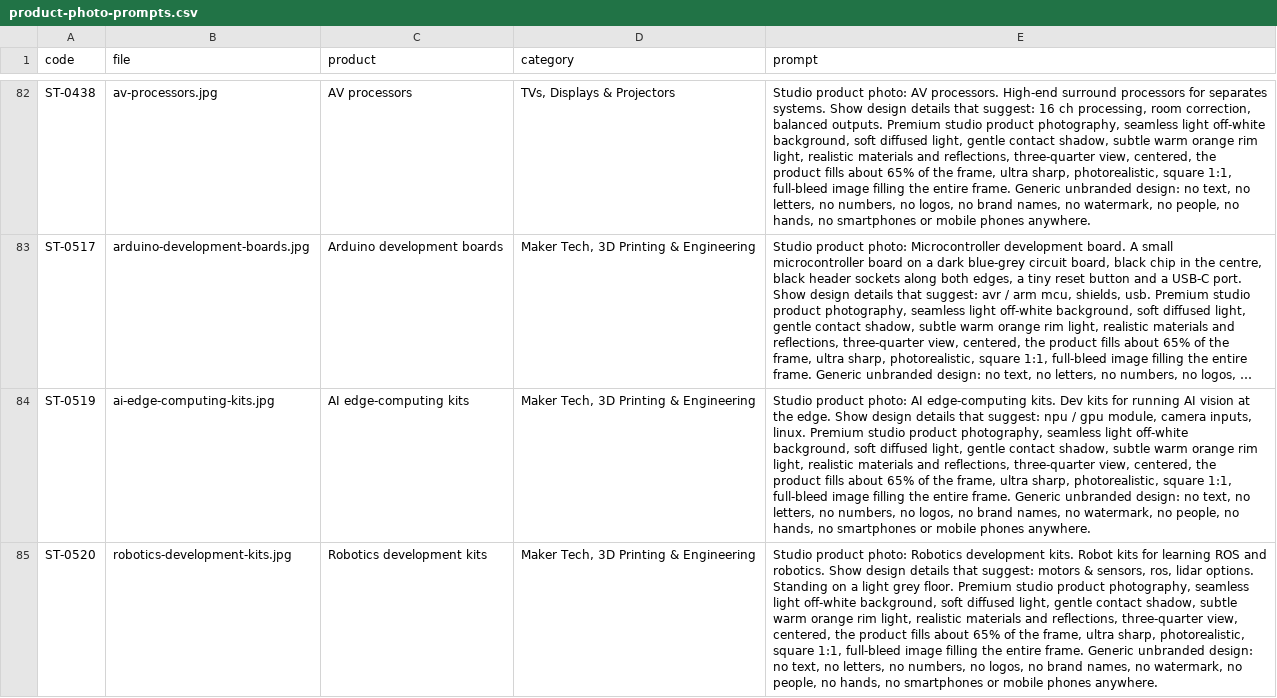
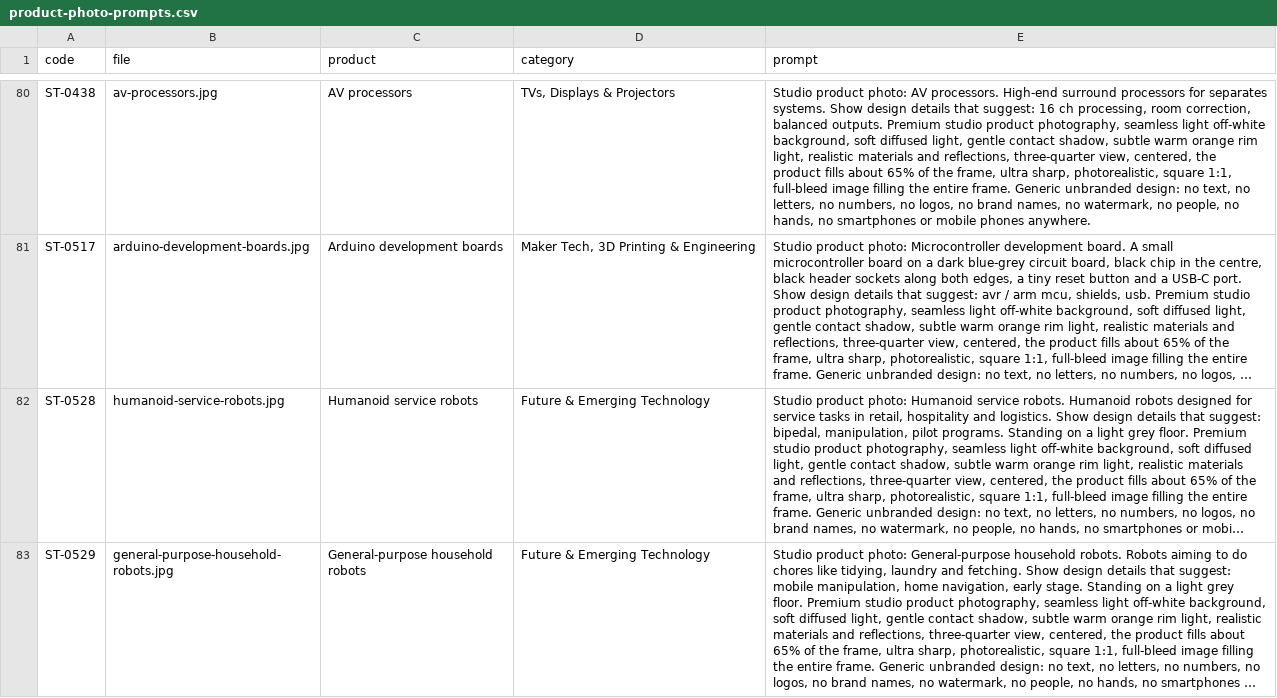
Before and after one commit to tahoor302-cloud/sikandartech, a CSV file: sikandartech/product-photo-prompts.csv, drawn as a sheet; only a part is shown, gaps mark what is left out; the shorter side is filled out with more unchanged rows; long unchanged cells end in …; the diff covers the shown part only; the diff names each change by its address in the sheet, - before the commit and + after, or states it on an @@ line.

```diff
--- a/sikandartech/product-photo-prompts.csv
+++ b/sikandartech/product-photo-prompts.csv
-row 84: ST-0519 | ai-edge-computing-kits.jpg | AI edge-computing kits | Maker Tech, 3D Printing & Engineering | Studio product photo: AI edge-computing kits. Dev kits for running AI vision at the edge. Show design details that suggest: npu / gpu module, camera inputs, linux. Premium studio product photography, seamless light off-white background, soft diffused light, gentle contact shadow, subtle warm orange rim light, realistic materials and reflections, three-quarter view, centered, the product fills about 65% of the frame, ultra sharp, photorealistic, square 1:1, full-bleed image filling the entire frame. Generic unbranded design: no text, no letters, no numbers, no logos, no brand names, no watermark, no people, no hands, no smartphones or mobile phones anywhere.
-row 85: ST-0520 | robotics-development-kits.jpg | Robotics development kits | Maker Tech, 3D Printing & Engineering | Studio product photo: Robotics development kits. Robot kits for learning ROS and robotics. Show design details that suggest: motors & sensors, ros, lidar options. Standing on a light grey floor. Premium studio product photography, seamless light off-white background, soft diffused light, gentle contact shadow, subtle warm orange rim light, realistic materials and reflections, three-quarter view, centered, the product fills about 65% of the frame, ultra sharp, photorealistic, square 1:1, full-bleed image filling the entire frame. Generic unbranded design: no text, no letters, no numbers, no logos, no brand names, no watermark, no people, no hands, no smartphones or mobile phones anywhere.
```
Also changed, not shown: 3 removed rows elsewhere in this file, 7 other files.
